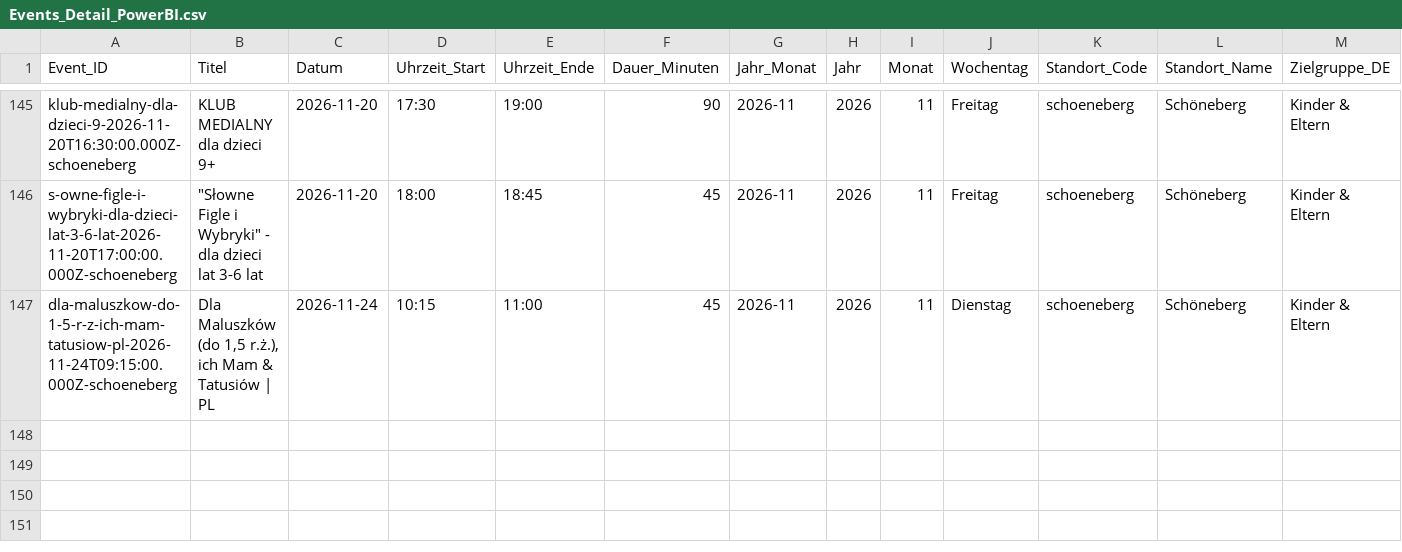
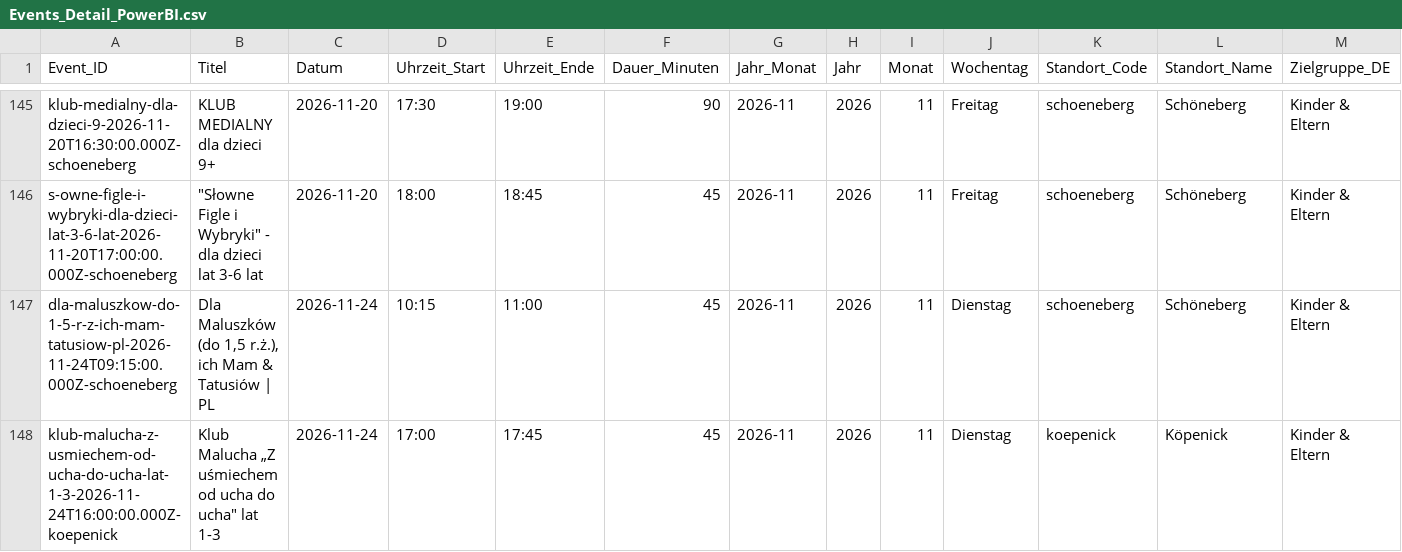
Before and after one commit to fuchstv/sprachcafe-relaunch, a CSV file: scripts/kpi_exports/Events_Detail_PowerBI.csv, drawn as a sheet; only a part is shown, gaps mark what is left out; rows hold the shown columns only; the diff names each change by its address in the sheet, - before the commit and + after, or states it on an @@ line.

```diff
--- a/scripts/kpi_exports/Events_Detail_PowerBI.csv
+++ b/scripts/kpi_exports/Events_Detail_PowerBI.csv
+row 148: klub-malucha-z-usmiechem-od-ucha-do-ucha-lat-1-3-2026-11-24T16:00:00.000Z-koepenick | Klub Malucha „Z uśmiechem od ucha do ucha" lat 1-3 | 2026-11-24 | 17:00 | 17:45 | 45 | 2026-11 | 2026 | 11 | Dienstag | koepenick | Köpenick | Kinder & Eltern
```
Also changed, not shown: frontend/public/data/calendar-kpi-summary.csv, scripts/kpi_exports/Veranstaltungs_Kennzahlen.csv, 9 other files.
